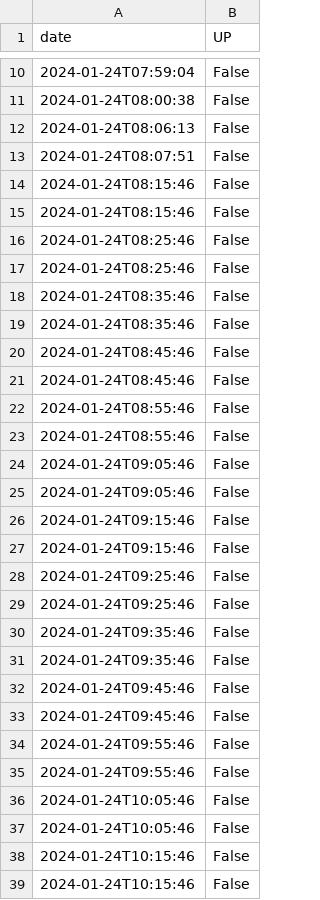
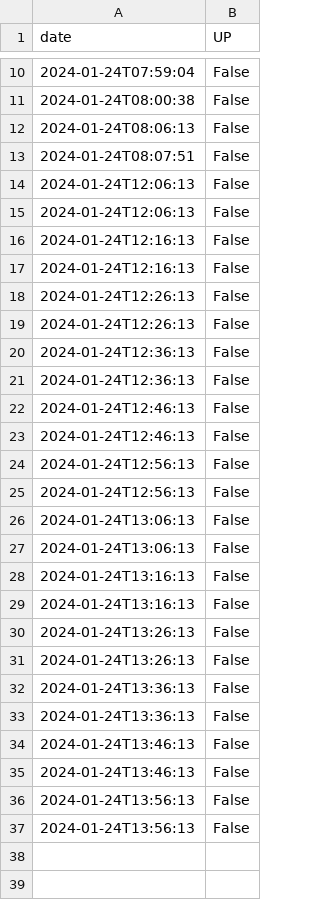
Before and after one commit to Tfloow/UCLatence, a CSV file: data/404-Test/outageReport.csv, drawn as a sheet; only a part is shown, gaps mark what is left out.

Commit message:
new data and fix plot

```diff
--- a/data/404-Test/outageReport.csv
+++ b/data/404-Test/outageReport.csv
@@ -13,27 +13,25 @@ date,UP
 2024-01-24T08:07:51,False
-2024-01-24T08:15:46,False
-2024-01-24T08:15:46,False
-2024-01-24T08:25:46,False
-2024-01-24T08:25:46,False
-2024-01-24T08:35:46,False
-2024-01-24T08:35:46,False
-2024-01-24T08:45:46,False
-2024-01-24T08:45:46,False
-2024-01-24T08:55:46,False
-2024-01-24T08:55:46,False
-2024-01-24T09:05:46,False
-2024-01-24T09:05:46,False
-2024-01-24T09:15:46,False
-2024-01-24T09:15:46,False
-2024-01-24T09:25:46,False
-2024-01-24T09:25:46,False
-2024-01-24T09:35:46,False
-2024-01-24T09:35:46,False
-2024-01-24T09:45:46,False
-2024-01-24T09:45:46,False
-2024-01-24T09:55:46,False
-2024-01-24T09:55:46,False
-2024-01-24T10:05:46,False
-2024-01-24T10:05:46,False
-2024-01-24T10:15:46,False
-2024-01-24T10:15:46,False
+2024-01-24T12:06:13,False
+2024-01-24T12:06:13,False
+2024-01-24T12:16:13,False
+2024-01-24T12:16:13,False
+2024-01-24T12:26:13,False
+2024-01-24T12:26:13,False
+2024-01-24T12:36:13,False
+2024-01-24T12:36:13,False
+2024-01-24T12:46:13,False
+2024-01-24T12:46:13,False
+2024-01-24T12:56:13,False
+2024-01-24T12:56:13,False
+2024-01-24T13:06:13,False
+2024-01-24T13:06:13,False
+2024-01-24T13:16:13,False
+2024-01-24T13:16:13,False
+2024-01-24T13:26:13,False
+2024-01-24T13:26:13,False
+2024-01-24T13:36:13,False
+2024-01-24T13:36:13,False
+2024-01-24T13:46:13,False
+2024-01-24T13:46:13,False
+2024-01-24T13:56:13,False
+2024-01-24T13:56:13,False
```
Also changed, not shown: data/404-Test/log.csv, data/ADE-Scheduler/outageReport.csv, 8 other files.
